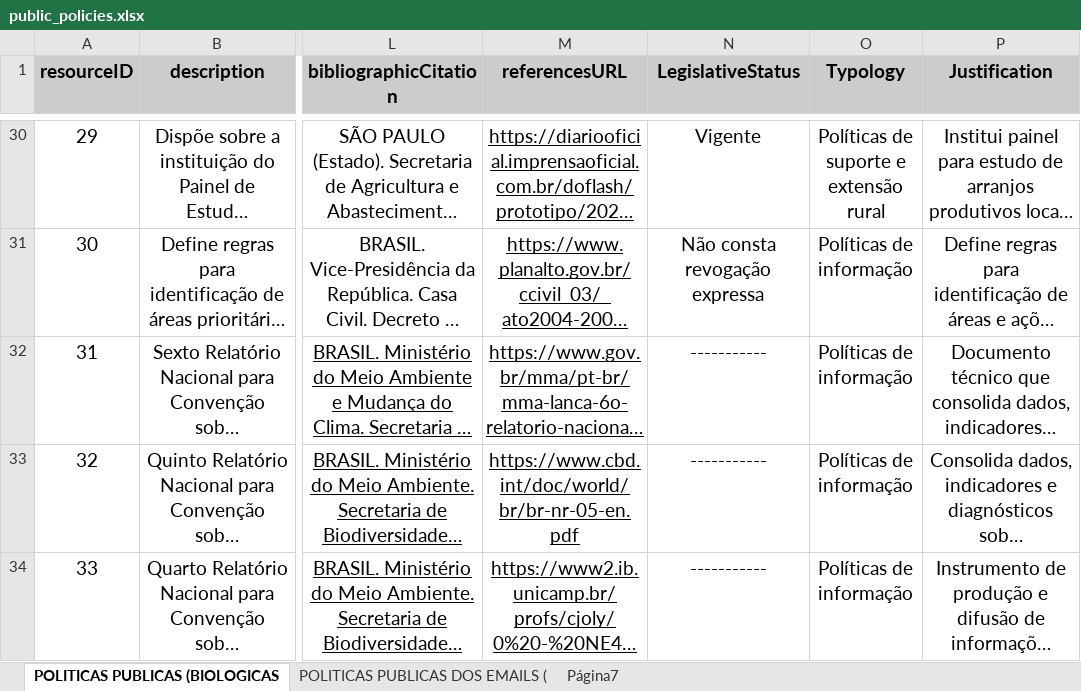
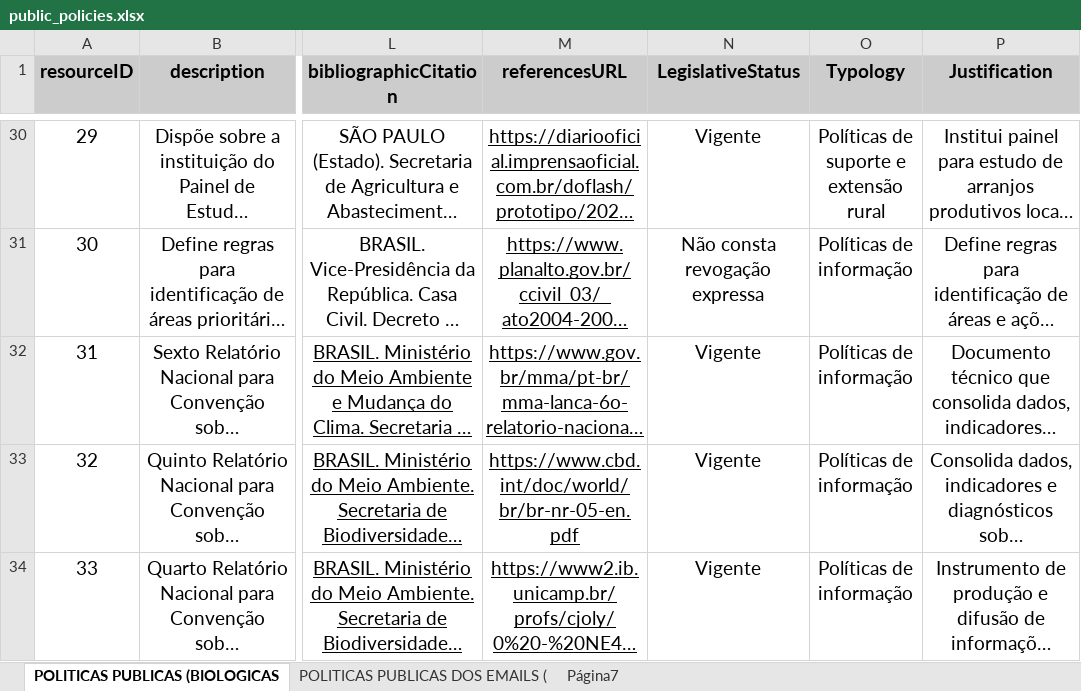
Before and after one commit to charlon-156/db_biota_sociobio, an Excel workbook: docs/public_policies.xlsx, sheet POLITICAS PUBLICAS (BIOLOGICAS, drawn as a sheet; only a part is shown, gaps mark what is left out; long unchanged cells end in …; values as stored, in another font and other column widths than the file's, no borders; charts and pictures not drawn; the diff covers the shown part only; the diff names each change by its address in the sheet, - before the commit and + after, or states it on an @@ line.

```diff
--- a/docs/public_policies.xlsx (sheet POLITICAS PUBLICAS (BIOLOGICAS)
+++ b/docs/public_policies.xlsx (sheet POLITICAS PUBLICAS (BIOLOGICAS)
-N32:N34 (LegislativeStatus): -----------
+N32:N34 (LegislativeStatus): Vigente
```
Also changed, not shown: 6 edited cells elsewhere in this sheet, 10 other files.
